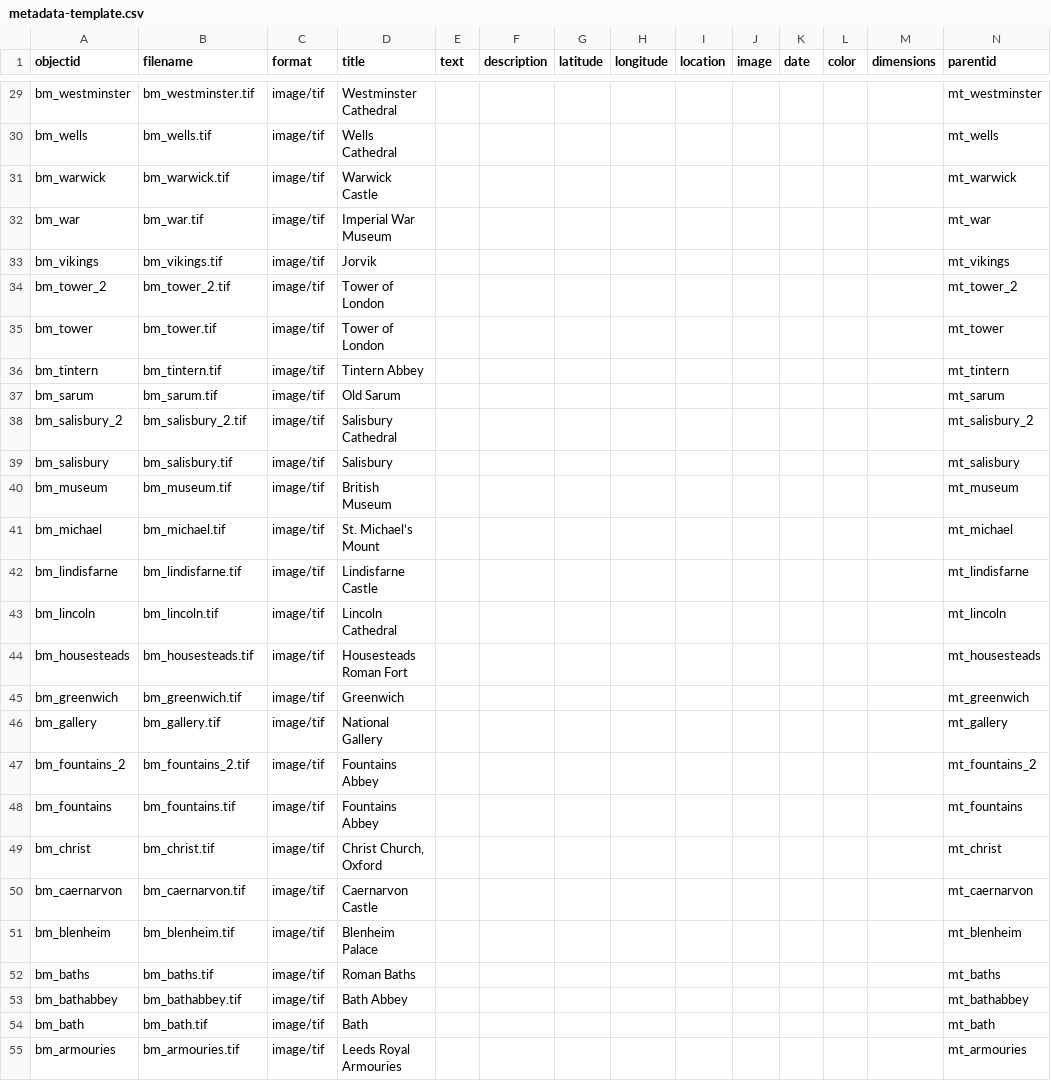
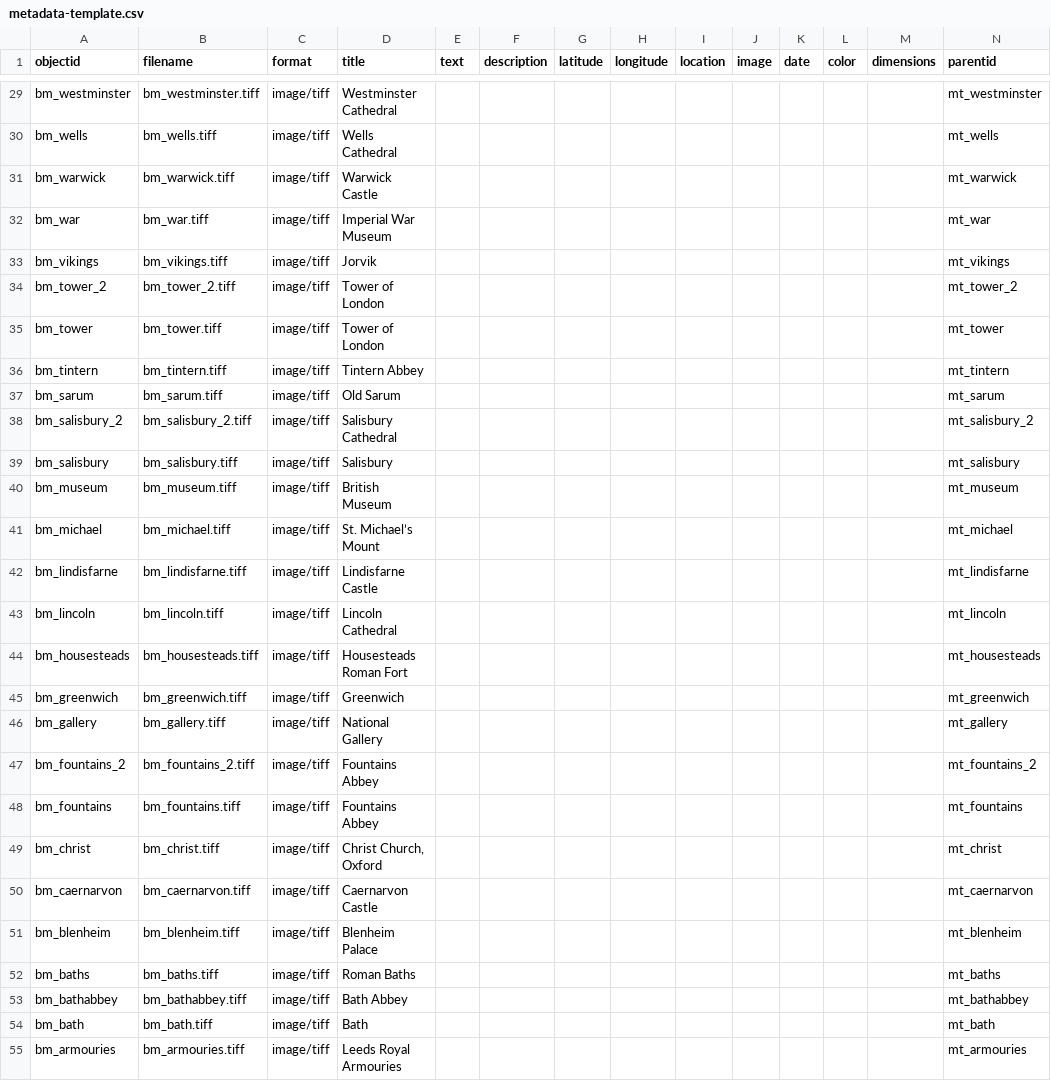
Before and after one commit to gewhelan-iu/Z652-final, a CSV file: _data/metadata-template.csv, drawn as a sheet; only a part is shown, gaps mark what is left out; the diff covers the shown part only; the diff names each change by its address in the sheet, - before the commit and + after, or states it on an @@ line.

Commit message:
update images

```diff
--- a/_data/metadata-template.csv
+++ b/_data/metadata-template.csv
-B29 (filename): bm_westminster.tif
+B29 (filename): bm_westminster.tiff
-C29:C55 (format): image/tif
+C29:C55 (format): image/tiff
-B30 (filename): bm_wells.tif
+B30 (filename): bm_wells.tiff
-B31 (filename): bm_warwick.tif
+B31 (filename): bm_warwick.tiff
-B32 (filename): bm_war.tif
+B32 (filename): bm_war.tiff
-B33 (filename): bm_vikings.tif
+B33 (filename): bm_vikings.tiff
-B34 (filename): bm_tower_2.tif
+B34 (filename): bm_tower_2.tiff
-B35 (filename): bm_tower.tif
+B35 (filename): bm_tower.tiff
-B36 (filename): bm_tintern.tif
+B36 (filename): bm_tintern.tiff
-B37 (filename): bm_sarum.tif
+B37 (filename): bm_sarum.tiff
-B38 (filename): bm_salisbury_2.tif
+B38 (filename): bm_salisbury_2.tiff
-B39 (filename): bm_salisbury.tif
+B39 (filename): bm_salisbury.tiff
-B40 (filename): bm_museum.tif
+B40 (filename): bm_museum.tiff
-B41 (filename): bm_michael.tif
+B41 (filename): bm_michael.tiff
-B42 (filename): bm_lindisfarne.tif
+B42 (filename): bm_lindisfarne.tiff
-B43 (filename): bm_lincoln.tif
+B43 (filename): bm_lincoln.tiff
-B44 (filename): bm_housesteads.tif
+B44 (filename): bm_housesteads.tiff
-B45 (filename): bm_greenwich.tif
+B45 (filename): bm_greenwich.tiff
-B46 (filename): bm_gallery.tif
+B46 (filename): bm_gallery.tiff
-B47 (filename): bm_fountains_2.tif
+B47 (filename): bm_fountains_2.tiff
-B48 (filename): bm_fountains.tif
+B48 (filename): bm_fountains.tiff
-B49 (filename): bm_christ.tif
+B49 (filename): bm_christ.tiff
-B50 (filename): bm_caernarvon.tif
+B50 (filename): bm_caernarvon.tiff
-B51 (filename): bm_blenheim.tif
+B51 (filename): bm_blenheim.tiff
-B52 (filename): bm_baths.tif
+B52 (filename): bm_baths.tiff
-B53 (filename): bm_bathabbey.tif
+B53 (filename): bm_bathabbey.tiff
-B54 (filename): bm_bath.tif
+B54 (filename): bm_bath.tiff
-B55 (filename): bm_armouries.tif
+B55 (filename): bm_armouries.tiff
```
Also changed, not shown: 27 edited cells elsewhere in this file, 1 other file.
